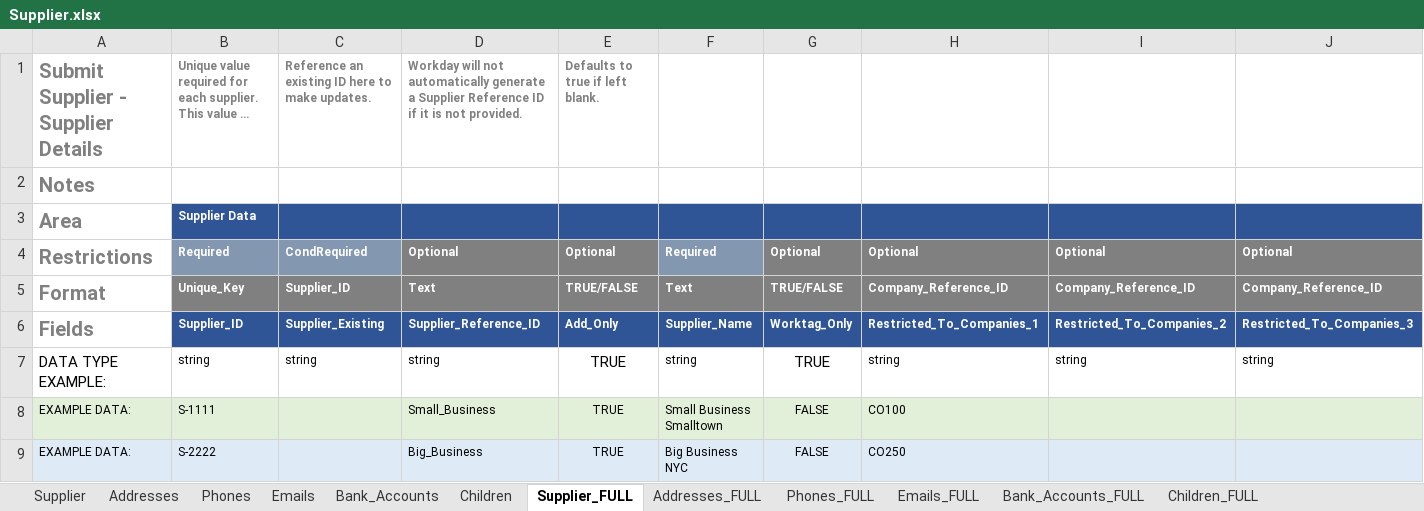
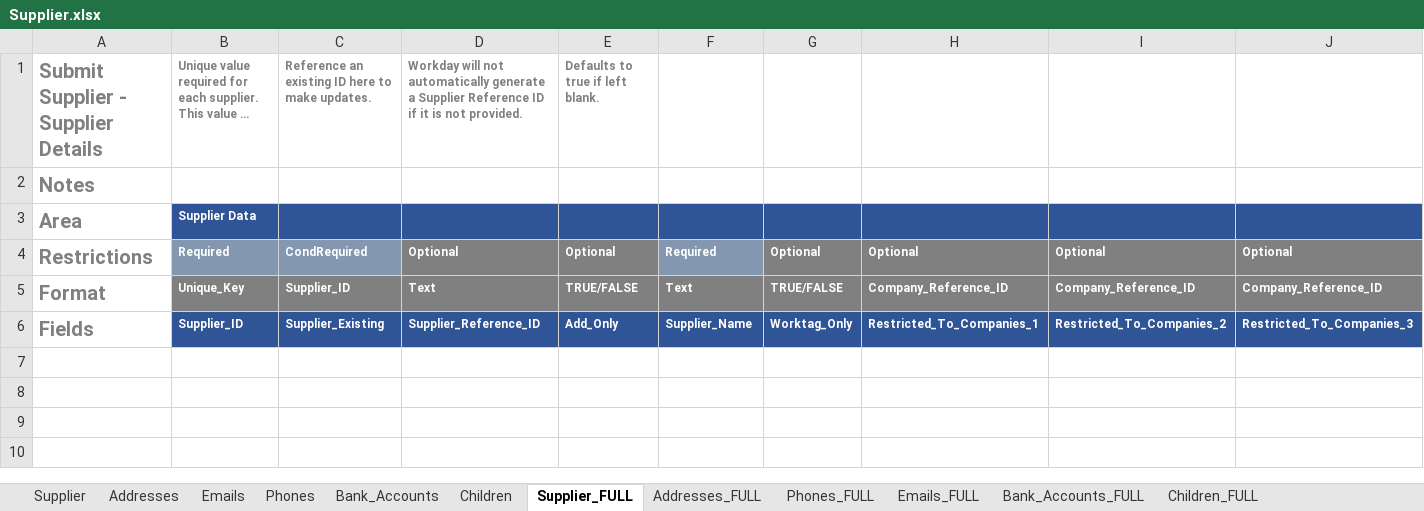
Before and after one commit to CU-CommunityApps/cu-kfs, an Excel workbook: src/main/resources/edu/cornell/kfs/vnd/batch/Supplier.xlsx, sheet Supplier_FULL, drawn as a sheet; only a part is shown; long unchanged cells end in …; values as stored, in another font and other column widths than the file's, no borders; rows hold the shown columns only; the diff names each change by its address in the sheet, - before the commit and + after, or states it on an @@ line.

```diff
--- a/src/main/resources/edu/cornell/kfs/vnd/batch/Supplier.xlsx (sheet Supplier_FULL)
+++ b/src/main/resources/edu/cornell/kfs/vnd/batch/Supplier.xlsx (sheet Supplier_FULL)
@@ sheet tab order changed: Supplier | Addresses | Emails | Phones | Bank_Accounts | Children | Supplier_FULL | Addresses_FULL | Phones_FULL | Emails_FULL | Bank_Accounts_FULL | Children_FULL @@
-row 7: DATA TYPE EXAMPLE: | string | string | string | TRUE | string | TRUE | string | string | string
-row 8: EXAMPLE DATA: | S-1111 |  | Small_Business | TRUE | Small Business Smalltown | FALSE | CO100
-row 9: EXAMPLE DATA: | S-2222 |  | Big_Business | TRUE | Big Business NYC | FALSE | CO250
```
Also changed, not shown: sheet Phones_FULL, sheet Addresses_FULL, sheet Bank_Accounts_FULL, sheet Emails_FULL, sheet Bank_Accounts, sheet Supplier, 5 more sheets.
